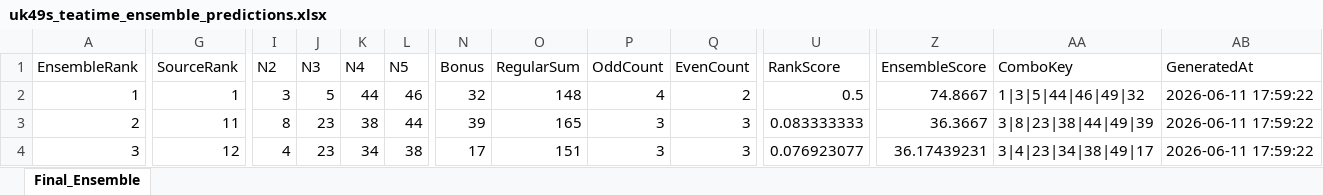
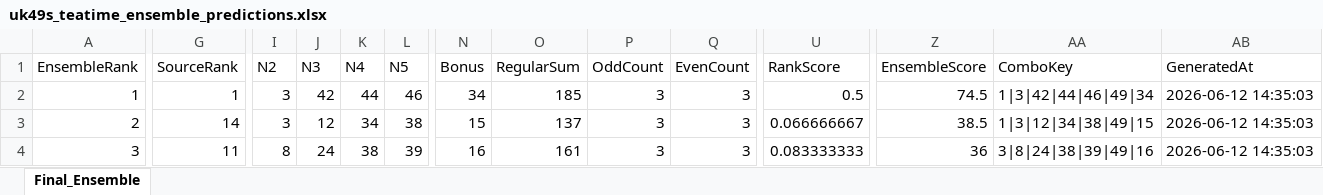
Before and after one commit to 19KabeloMadiga95/HexagrandHouse, an Excel workbook: data/exports/final_predictions/uk49s_teatime_ensemble_predictions.xlsx, sheet Final_Ensemble, drawn as a sheet; only a part is shown, gaps mark what is left out; values as stored, in another font and other column widths than the file's, no borders; the diff covers the shown part only; the diff names each change by its address in the sheet, - before the commit and + after, or states it on an @@ line.

```diff
--- a/data/exports/final_predictions/uk49s_teatime_ensemble_predictions.xlsx (sheet Final_Ensemble)
+++ b/data/exports/final_predictions/uk49s_teatime_ensemble_predictions.xlsx (sheet Final_Ensemble)
-J2 (N3): 5
+J2 (N3): 42
-N2 (Bonus): 32
+N2 (Bonus): 34
-O2 (RegularSum): 148
+O2 (RegularSum): 185
-P2 (OddCount): 4
+P2 (OddCount): 3
-Q2 (EvenCount): 2
+Q2 (EvenCount): 3
-Z2 (EnsembleScore): 74.8667
+Z2 (EnsembleScore): 74.5
-AA2 (ComboKey): 1|3|5|44|46|49|32
+AA2 (ComboKey): 1|3|42|44|46|49|34
-AB2:AB4 (GeneratedAt): 2026-06-11 17:59:22
+AB2:AB4 (GeneratedAt): 2026-06-12 14:35:03
-G3 (SourceRank): 11
+G3 (SourceRank): 14
-I3 (N2): 8
+I3 (N2): 3
-J3 (N3): 23
+J3 (N3): 12
-K3 (N4): 38
+K3 (N4): 34
-L3 (N5): 44
+L3 (N5): 38
-N3 (Bonus): 39
+N3 (Bonus): 15
-O3 (RegularSum): 165
+O3 (RegularSum): 137
-U3 (RankScore): 0.083333333
+U3 (RankScore): 0.066666667
-Z3 (EnsembleScore): 36.3667
+Z3 (EnsembleScore): 38.5
-AA3 (ComboKey): 3|8|23|38|44|49|39
+AA3 (ComboKey): 1|3|12|34|38|49|15
-G4 (SourceRank): 12
+G4 (SourceRank): 11
-I4 (N2): 4
+I4 (N2): 8
-J4 (N3): 23
+J4 (N3): 24
-K4 (N4): 34
+K4 (N4): 38
-L4 (N5): 38
+L4 (N5): 39
-N4 (Bonus): 17
+N4 (Bonus): 16
-O4 (RegularSum): 151
+O4 (RegularSum): 161
-U4 (RankScore): 0.076923077
+U4 (RankScore): 0.083333333
-Z4 (EnsembleScore): 36.17439231
+Z4 (EnsembleScore): 36
-AA4 (ComboKey): 3|4|23|34|38|49|17
+AA4 (ComboKey): 3|8|24|38|39|49|16
```
Also changed, not shown: 88 edited cells elsewhere in this sheet, data/exports/final_predictions/all_games_ensemble_predictions.xlsx, data/exports/final_predictions/daily_lotto_ensemble_predictions.xlsx, 6 other files.
